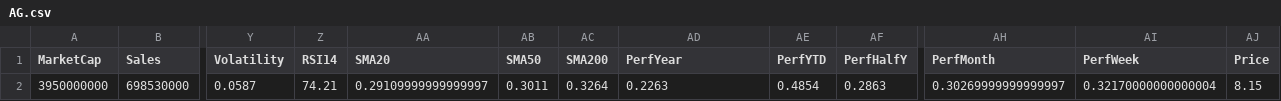
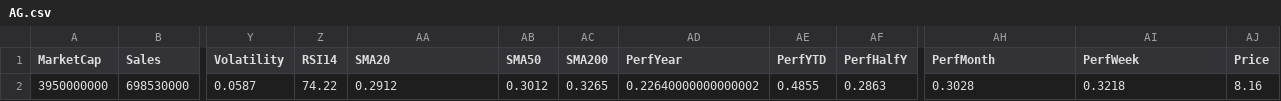
Before and after one commit to mihailnica10/findata, a CSV file: data/AG.csv, drawn as a sheet; only a part is shown, gaps mark what is left out; the diff names each change by its address in the sheet, - before the commit and + after, or states it on an @@ line.

Commit message:
Update financial data for AG (CSV for new quarter)

```diff
--- a/data/AG.csv
+++ b/data/AG.csv
-Z2 (RSI14): 74.21
+Z2 (RSI14): 74.22
-AA2 (SMA20): 0.29109999999999997
+AA2 (SMA20): 0.2912
-AB2 (SMA50): 0.3011
+AB2 (SMA50): 0.3012
-AC2 (SMA200): 0.3264
+AC2 (SMA200): 0.3265
-AD2 (PerfYear): 0.2263
+AD2 (PerfYear): 0.22640000000000002
-AE2 (PerfYTD): 0.4854
+AE2 (PerfYTD): 0.4855
-AH2 (PerfMonth): 0.30269999999999997
+AH2 (PerfMonth): 0.3028
-AI2 (PerfWeek): 0.32170000000000004
+AI2 (PerfWeek): 0.3218
-AJ2 (Price): 8.15
+AJ2 (Price): 8.16
```
